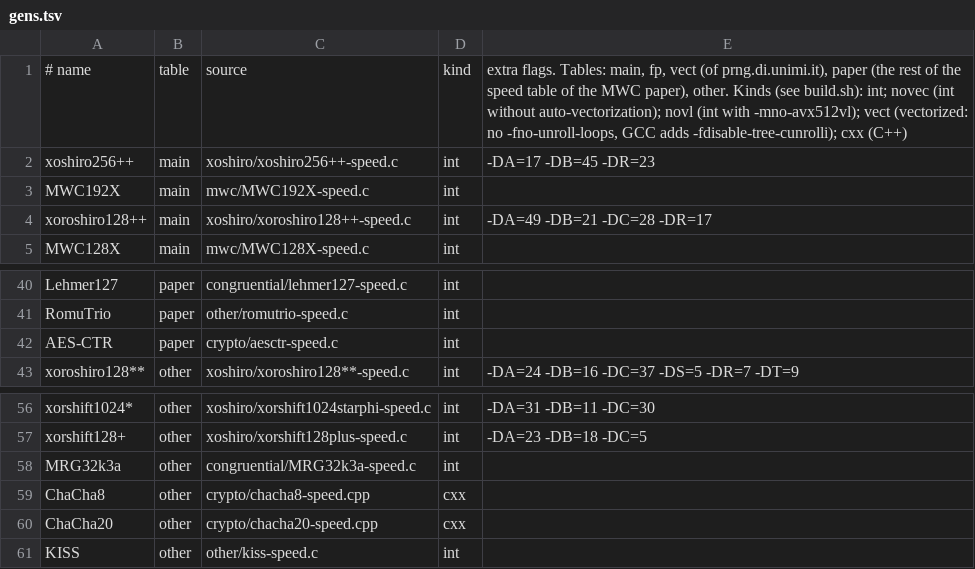
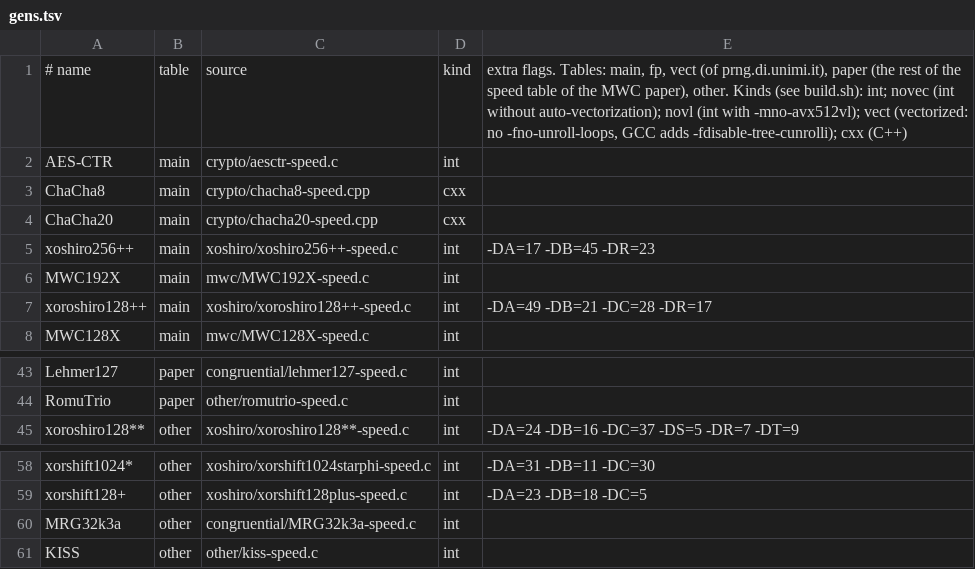
Before and after one commit to vigna/prng-speed, a TSV file: cpu/gens.tsv, drawn as a sheet; only a part is shown, gaps mark what is left out.

```diff
--- a/cpu/gens.tsv
+++ b/cpu/gens.tsv
@@ -1,2 +1,5 @@
 # name	table	source	kind	extra flags. Tables: main, fp, vect (of prng.di.unimi.it), paper (the rest of the speed table of the MWC paper), other. Kinds (see build.sh): int; novec (int without auto-vectorization); novl (int with -mno-avx512vl); vect (vectorized: no -fno-unroll-loops, GCC adds -fdisable-tree-cunrolli); cxx (C++)
+AES-CTR	main	crypto/aesctr-speed.c	int	
+ChaCha8	main	crypto/chacha8-speed.cpp	cxx	
+ChaCha20	main	crypto/chacha20-speed.cpp	cxx	
 xoshiro256++	main	xoshiro/xoshiro256++-speed.c	int	-DA=17 -DB=45 -DR=23
@@ -41,3 +44,2 @@ Lehmer127	paper	congruential/lehmer127-speed.c	int
 RomuTrio	paper	other/romutrio-speed.c	int	
-AES-CTR	paper	crypto/aesctr-speed.c	int	
 xoroshiro128**	other	xoshiro/xoroshiro128**-speed.c	int	-DA=24 -DB=16 -DC=37 -DS=5 -DR=7 -DT=9
@@ -58,4 +60,2 @@ xorshift128+	other	xoshiro/xorshift128plus-speed.c	int	-DA=23 -DB=18 -DC=5
 MRG32k3a	other	congruential/MRG32k3a-speed.c	int	
-ChaCha8	other	crypto/chacha8-speed.cpp	cxx	
-ChaCha20	other	crypto/chacha20-speed.cpp	cxx	
 KISS	other	other/kiss-speed.c	int	
```
Also changed, not shown: 3 other files.
